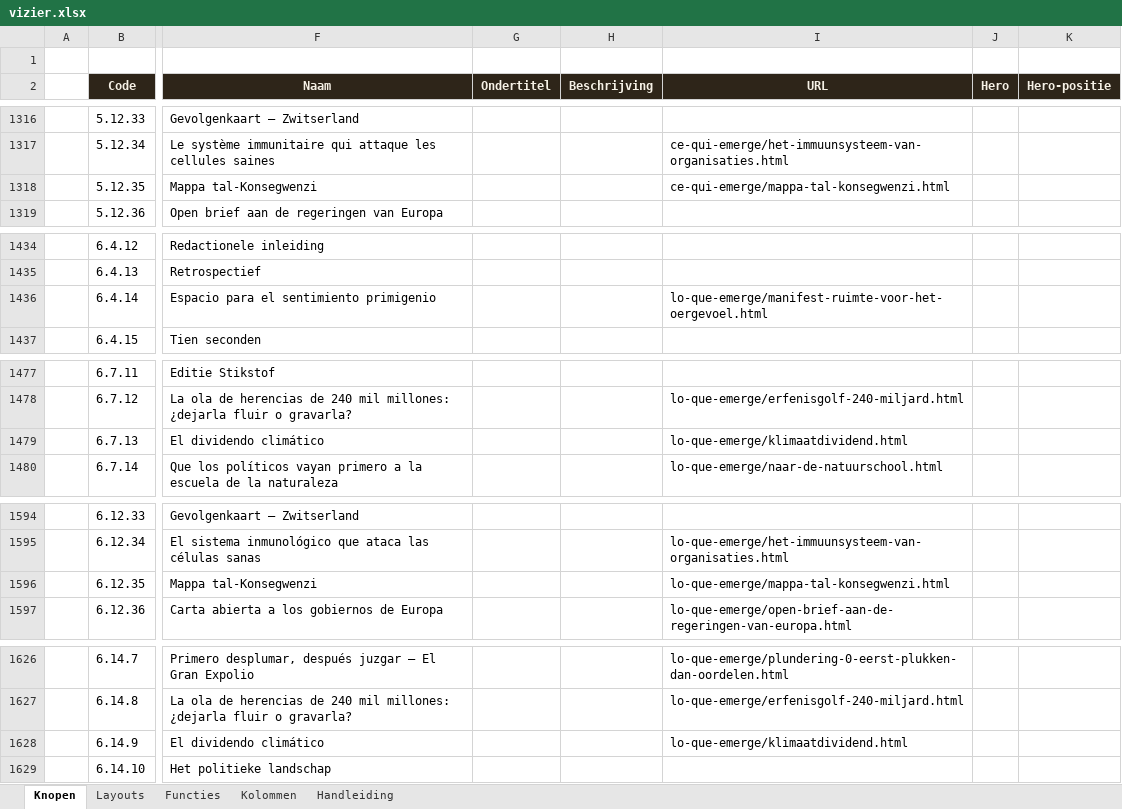
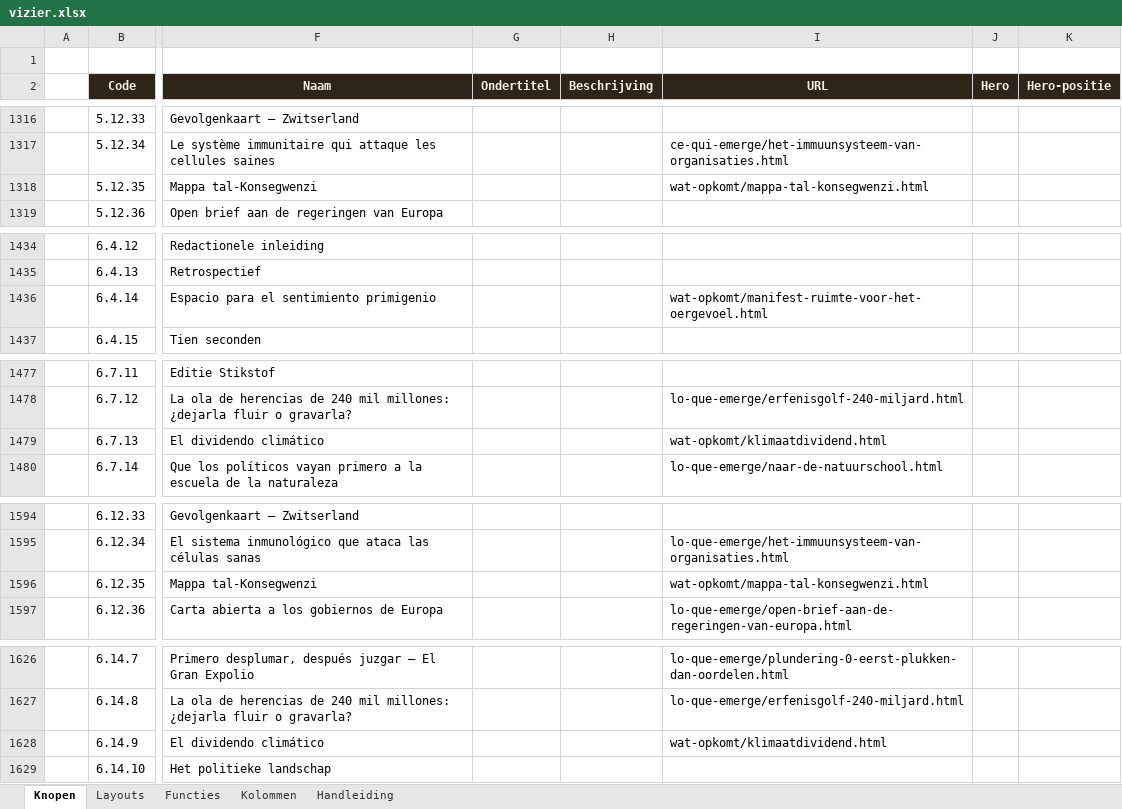
Before and after one commit to koosvanM/openvizier, an Excel workbook: nl/_data/vizier.xlsx, sheet Knopen, drawn as a sheet; only a part is shown, gaps mark what is left out; values as stored, in another font and other column widths than the file's, no borders; the diff covers the shown part only; the diff names each change by its address in the sheet, - before the commit and + after, or states it on an @@ line.

Commit message:
Xlsx: 29 taal-URLs uitgelijnd op werkelijk aanwezige HTML-bestanden

```diff
--- a/nl/_data/vizier.xlsx (sheet Knopen)
+++ b/nl/_data/vizier.xlsx (sheet Knopen)
-I1318 (URL): ce-qui-emerge/mappa-tal-konsegwenzi.html
+I1318 (URL): wat-opkomt/mappa-tal-konsegwenzi.html
-I1436 (URL): lo-que-emerge/manifest-ruimte-voor-het-oergevoel.html
+I1436 (URL): wat-opkomt/manifest-ruimte-voor-het-oergevoel.html
-I1479 (URL): lo-que-emerge/klimaatdividend.html
+I1479 (URL): wat-opkomt/klimaatdividend.html
-I1596 (URL): lo-que-emerge/mappa-tal-konsegwenzi.html
+I1596 (URL): wat-opkomt/mappa-tal-konsegwenzi.html
-I1628 (URL): lo-que-emerge/klimaatdividend.html
+I1628 (URL): wat-opkomt/klimaatdividend.html
```
Also changed, not shown: 24 edited cells elsewhere in this sheet.
